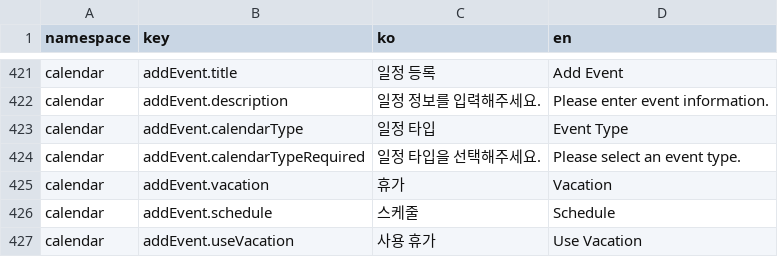
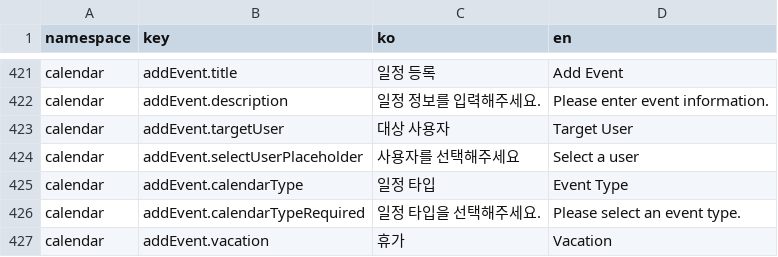
Before and after one commit to lshdainty/porest-hr-front, a CSV file: i18n/translations.csv, drawn as a sheet; only a part is shown, gaps mark what is left out; the shorter side is filled out with more unchanged rows; the diff names each change by its address in the sheet, - before the commit and + after, or states it on an @@ line.

```diff
--- a/i18n/translations.csv
+++ b/i18n/translations.csv
+row 423: calendar | addEvent.targetUser | 대상 사용자 | Target User
+row 424: calendar | addEvent.selectUserPlaceholder | 사용자를 선택해주세요 | Select a user
```
Also changed, not shown: 3 other files.
